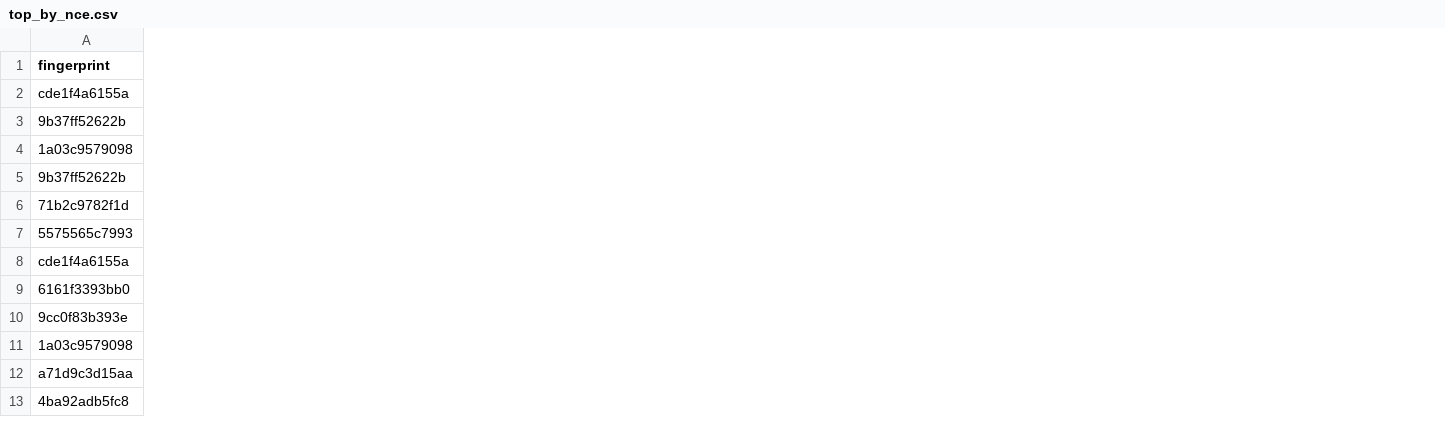
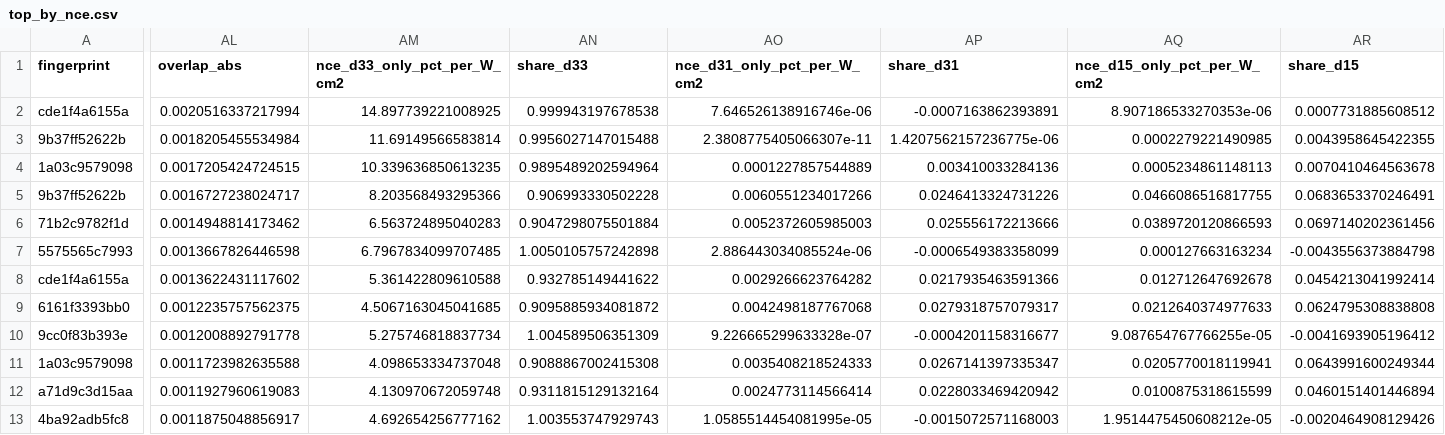
Before and after one commit to uviquityBF/eMode_scripts, a CSV file: shg_mode_survey/runs/trial_grid/summary/top_by_nce.csv, drawn as a sheet; only a part is shown, gaps mark what is left out; the diff covers the shown part only; the diff names each change by its address in the sheet, - before the commit and + after, or states it on an @@ line.

```diff
--- a/shg_mode_survey/runs/trial_grid/summary/top_by_nce.csv
+++ b/shg_mode_survey/runs/trial_grid/summary/top_by_nce.csv
+column AL (overlap_abs), rows 2-13: 0.0020516337217994 | 0.0018205455534984 | 0.0017205424724515 | 0.0016727238024717 | 0.0014948814173462 | 0.0013667826446598 | 0.0013622431117602 | 0.0012235757562375 | 0.0012008892791778 | 0.0011723982635588 | 0.0011927960619083 | 0.0011875048856917
+column AM (nce_d33_only_pct_per_W_cm2), rows 2-13: 14.897739221008925 | 11.69149566583814 | 10.339636850613235 | 8.203568493295366 | 6.563724895040283 | 6.7967834099707485 | 5.361422809610588 | 4.5067163045041685 | 5.275746818837734 | 4.098653334737048 | 4.130970672059748 | 4.692654256777162
+column AN (share_d33), rows 2-13: 0.999943197678538 | 0.9956027147015488 | 0.9895489202594964 | 0.906993330502228 | 0.9047298075501884 | 1.0050105757242898 | 0.932785149441622 | 0.9095885934081872 | 1.004589506351309 | 0.9088867002415308 | 0.9311815129132164 | 1.003553747929743
+column AO (nce_d31_only_pct_per_W_cm2), rows 2-13: 7.646526138916746e-06 | 2.3808775405066307e-11 | 0.0001227857544889 | 0.0060551234017266 | 0.0052372605985003 | 2.886443034085524e-06 | 0.0029266623764282 | 0.0042498187767068 | 9.226665299633328e-07 | 0.0035408218524333 | 0.0024773114566414 | 1.0585514454081995e-05
+column AP (share_d31), rows 2-13: -0.0007163862393891 | 1.4207562157236775e-06 | 0.003410033284136 | 0.0246413324731226 | 0.025556172213666 | -0.0006549383358099 | 0.0217935463591366 | 0.0279318757079317 | -0.0004201158316677 | 0.0267141397335347 | 0.0228033469420942 | -0.0015072571168003
+column AQ (nce_d15_only_pct_per_W_cm2), rows 2-13: 8.907186533270353e-06 | 0.0002279221490985 | 0.0005234861148113 | 0.0466086516817755 | 0.0389720120866593 | 0.000127663163234 | 0.012712647692678 | 0.0212640374977633 | 9.087654767766255e-05 | 0.0205770018119941 | 0.0100875318615599 | 1.9514475450608212e-05
+column AR (share_d15), rows 2-13: 0.0007731885608512 | 0.0043958645422355 | 0.0070410464563678 | 0.0683653370246491 | 0.0697140202361456 | -0.0043556373884798 | 0.0454213041992414 | 0.0624795308838808 | -0.0041693905196412 | 0.0643991600249344 | 0.0460151401446894 | -0.0020464908129426
```
Also changed, not shown: 2 added columns elsewhere in this file, shg_mode_survey/runs/trial3/crossings.csv, shg_mode_survey/runs/trial_grid/summary/top_by_peak.csv, 9 other files.
